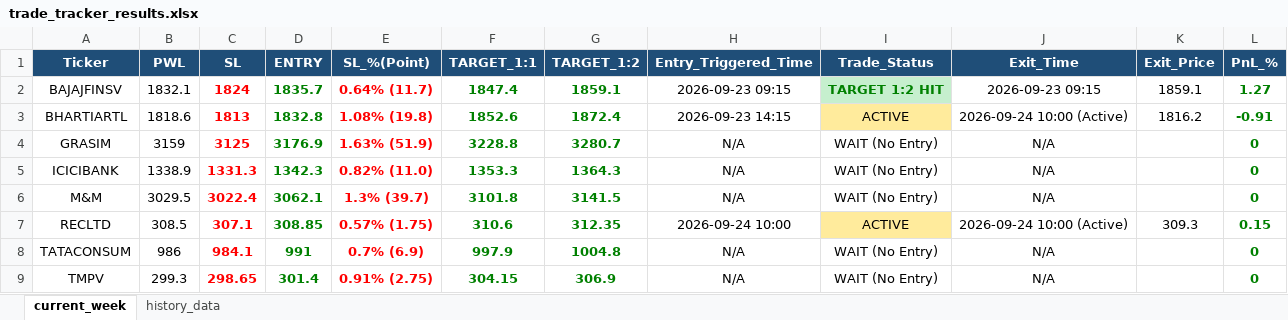
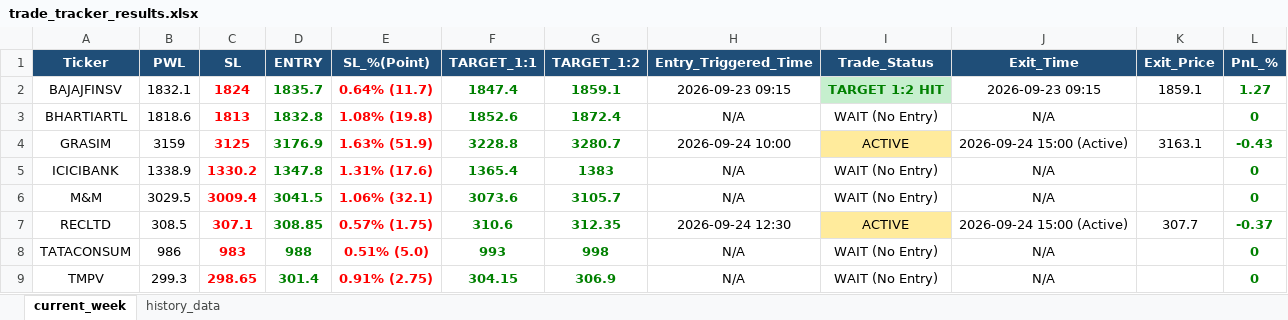
Before and after one commit to chandancv62-mtf/telegram-notifier, an Excel workbook: data/trade_tracker_results.xlsx, sheet current_week, drawn as a sheet; values as stored, in another font and other column widths than the file's, no borders; the diff names each change by its address in the sheet, - before the commit and + after, or states it on an @@ line.

```diff
--- a/data/trade_tracker_results.xlsx (sheet current_week)
+++ b/data/trade_tracker_results.xlsx (sheet current_week)
-H3 (Entry_Triggered_Time): 2026-09-23 14:15
+H3 (Entry_Triggered_Time): N/A
-I3 (Trade_Status): ACTIVE
+I3 (Trade_Status): WAIT (No Entry)
-I3 fill: #FFEB9C
+I3 fill: none
-J3 (Exit_Time): 2026-09-24 10:00 (Active)
+J3 (Exit_Time): N/A
-K3 (Exit_Price): 1816.2
+K3 (Exit_Price): (empty)
-L3 (PnL_%): -0.91
+L3 (PnL_%): 0
-H4 (Entry_Triggered_Time): N/A
+H4 (Entry_Triggered_Time): 2026-09-24 10:00
-I4 (Trade_Status): WAIT (No Entry)
+I4 (Trade_Status): ACTIVE
-I4 fill: none
+I4 fill: #FFEB9C
-J4 (Exit_Time): N/A
+J4 (Exit_Time): 2026-09-24 15:00 (Active)
-K4 (Exit_Price): (empty)
+K4 (Exit_Price): 3163.1
-L4 (PnL_%): 0
+L4 (PnL_%): -0.43
-C5 (SL): 1331.3
+C5 (SL): 1330.2
-D5 (ENTRY): 1342.3
+D5 (ENTRY): 1347.8
-E5 (SL_%(Point)): 0.82% (11.0)
+E5 (SL_%(Point)): 1.31% (17.6)
-F5 (TARGET_1:1): 1353.3
+F5 (TARGET_1:1): 1365.4
-G5 (TARGET_1:2): 1364.3
+G5 (TARGET_1:2): 1383
-C6 (SL): 3022.4
+C6 (SL): 3009.4
-D6 (ENTRY): 3062.1
+D6 (ENTRY): 3041.5
-E6 (SL_%(Point)): 1.3% (39.7)
+E6 (SL_%(Point)): 1.06% (32.1)
-F6 (TARGET_1:1): 3101.8
+F6 (TARGET_1:1): 3073.6
-G6 (TARGET_1:2): 3141.5
+G6 (TARGET_1:2): 3105.7
-H7 (Entry_Triggered_Time): 2026-09-24 10:00
+H7 (Entry_Triggered_Time): 2026-09-24 12:30
-J7 (Exit_Time): 2026-09-24 10:00 (Active)
+J7 (Exit_Time): 2026-09-24 15:00 (Active)
-K7 (Exit_Price): 309.3
+K7 (Exit_Price): 307.7
-L7 (PnL_%): 0.15
+L7 (PnL_%): -0.37
-C8 (SL): 984.1
+C8 (SL): 983
-D8 (ENTRY): 991
+D8 (ENTRY): 988
-E8 (SL_%(Point)): 0.7% (6.9)
+E8 (SL_%(Point)): 0.51% (5.0)
-F8 (TARGET_1:1): 997.9
+F8 (TARGET_1:1): 993
-G8 (TARGET_1:2): 1004.8
+G8 (TARGET_1:2): 998
```
Also changed, not shown: sheet history_data, data/weekly_final_trading_signals.xlsx.
